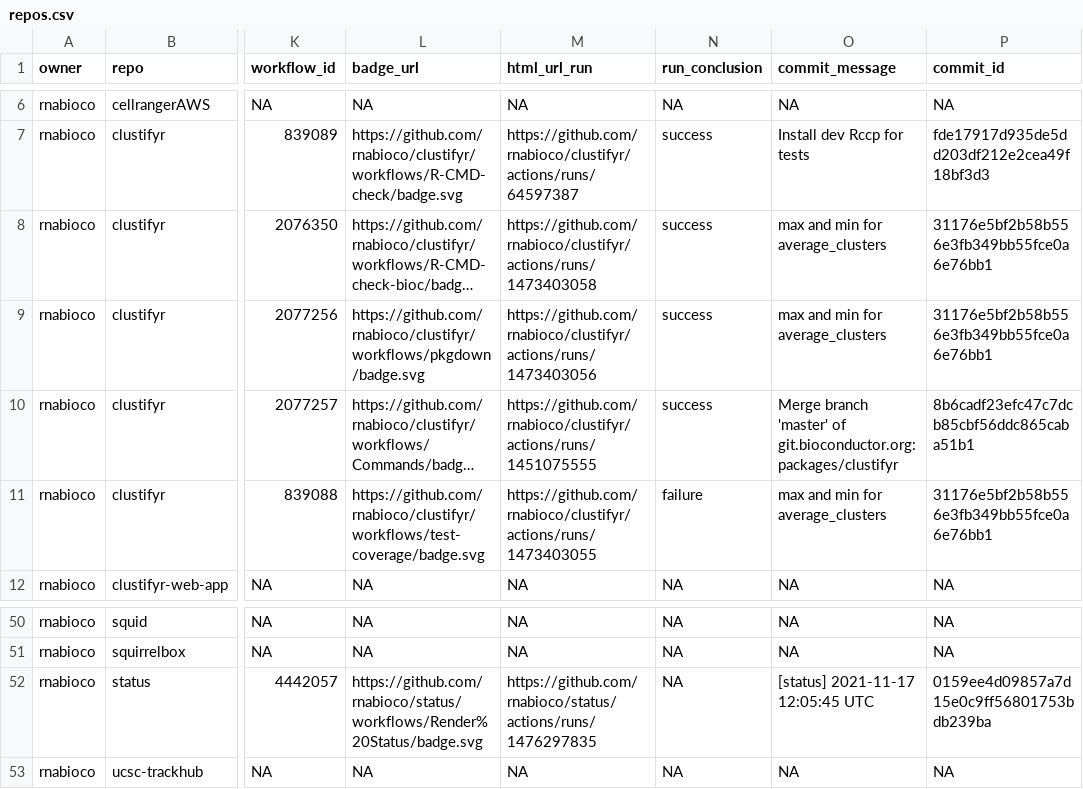
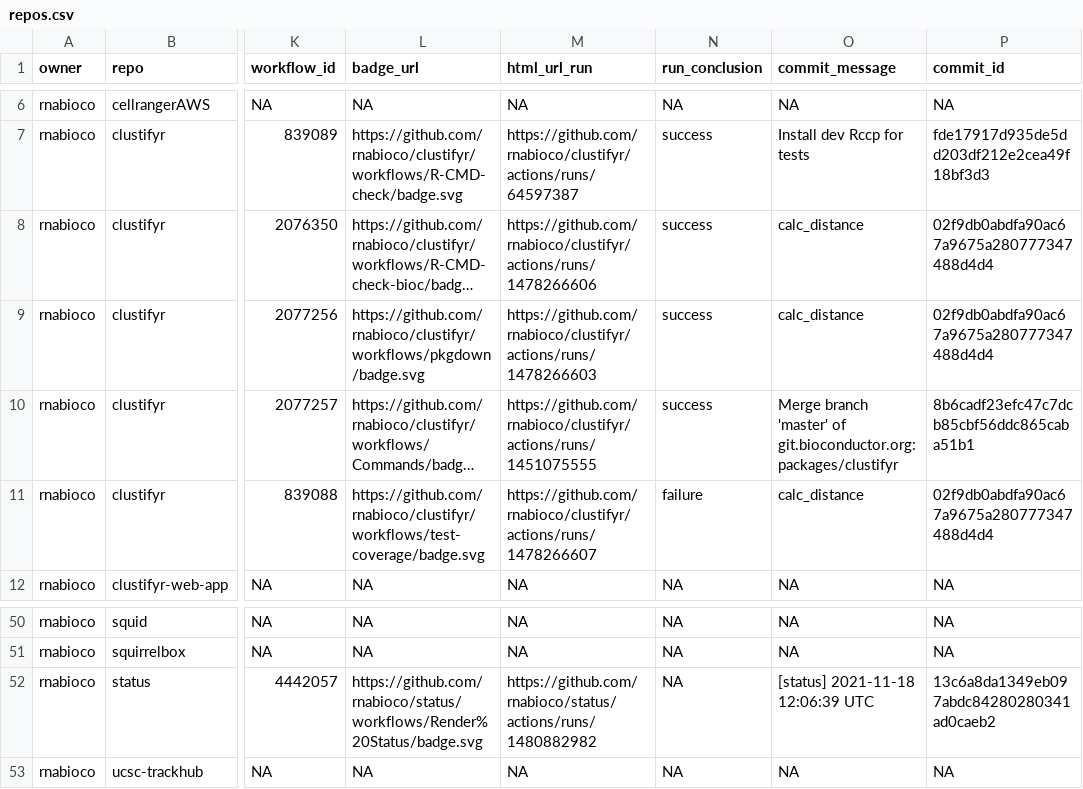
Before and after one commit to rnabioco/status, a CSV file: repos.csv, drawn as a sheet; only a part is shown, gaps mark what is left out; long unchanged cells end in …; the diff names each change by its address in the sheet, - before the commit and + after, or states it on an @@ line.

```diff
--- a/repos.csv
+++ b/repos.csv
-M8 (html_url_run): https://github.com/rnabioco/clustifyr/actions/runs/1473403058
+M8 (html_url_run): https://github.com/rnabioco/clustifyr/actions/runs/1478266606
-O8:O9 (commit_message): max and min for average_clusters
+O8:O9 (commit_message): calc_distance
-P8:P9 (commit_id): 31176e5bf2b58b556e3fb349bb55fce0a6e76bb1
+P8:P9 (commit_id): 02f9db0abdfa90ac67a9675a280777347488d4d4
-M9 (html_url_run): https://github.com/rnabioco/clustifyr/actions/runs/1473403056
+M9 (html_url_run): https://github.com/rnabioco/clustifyr/actions/runs/1478266603
-M11 (html_url_run): https://github.com/rnabioco/clustifyr/actions/runs/1473403055
+M11 (html_url_run): https://github.com/rnabioco/clustifyr/actions/runs/1478266607
-O11 (commit_message): max and min for average_clusters
+O11 (commit_message): calc_distance
-P11 (commit_id): 31176e5bf2b58b556e3fb349bb55fce0a6e76bb1
+P11 (commit_id): 02f9db0abdfa90ac67a9675a280777347488d4d4
-M52 (html_url_run): https://github.com/rnabioco/status/actions/runs/1476297835
+M52 (html_url_run): https://github.com/rnabioco/status/actions/runs/1480882982
-O52 (commit_message): [status] 2021-11-17 12:05:45 UTC
+O52 (commit_message): [status] 2021-11-18 12:06:39 UTC
-P52 (commit_id): 0159ee4d09857a7d15e0c9ff56801753bdb239ba
+P52 (commit_id): 13c6a8da1349eb097abdc84280280341ad0caeb2
```
Also changed, not shown: 1 other file.
